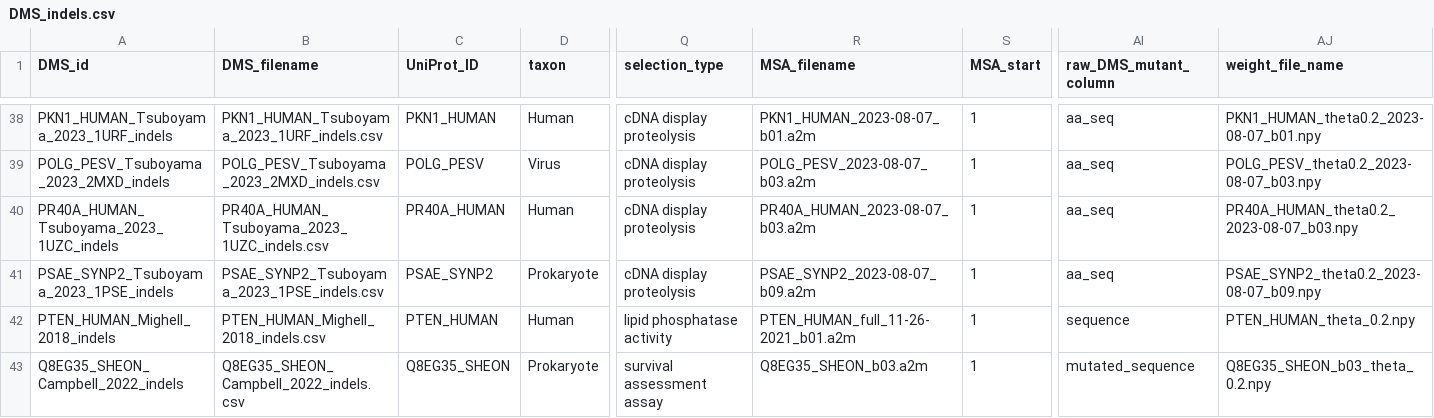
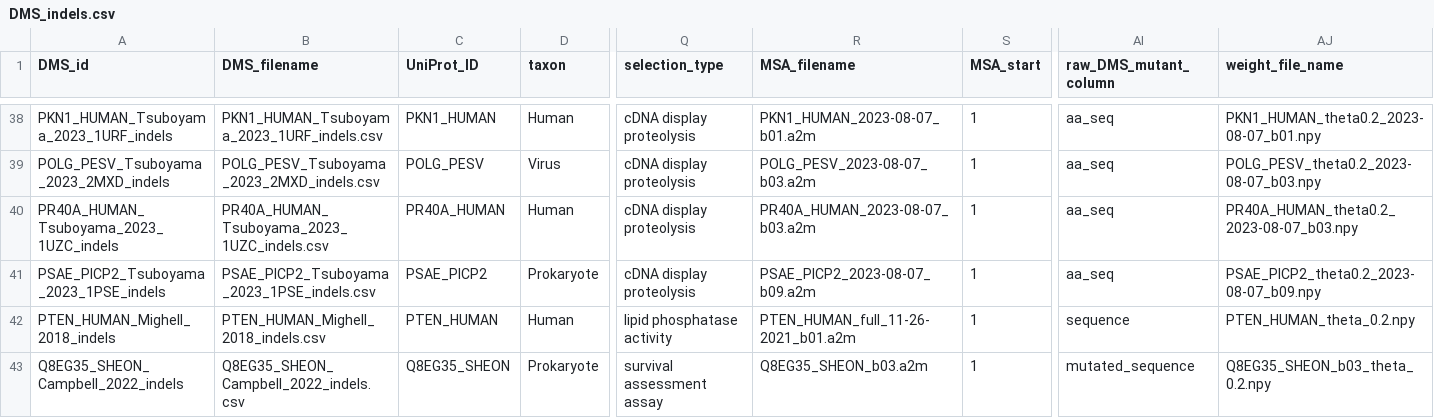
Before and after one commit to OATML-Markslab/ProteinGym, a CSV file: reference_files/DMS_indels.csv, drawn as a sheet; only a part is shown, gaps mark what is left out; the diff names each change by its address in the sheet, - before the commit and + after, or states it on an @@ line.

Commit message:
Added release versions and updated reference files

```diff
--- a/reference_files/DMS_indels.csv
+++ b/reference_files/DMS_indels.csv
-A41 (DMS_id): PSAE_SYNP2_Tsuboyama_2023_1PSE_indels
+A41 (DMS_id): PSAE_PICP2_Tsuboyama_2023_1PSE_indels
-B41 (DMS_filename): PSAE_SYNP2_Tsuboyama_2023_1PSE_indels.csv
+B41 (DMS_filename): PSAE_PICP2_Tsuboyama_2023_1PSE_indels.csv
-C41 (UniProt_ID): PSAE_SYNP2
+C41 (UniProt_ID): PSAE_PICP2
-R41 (MSA_filename): PSAE_SYNP2_2023-08-07_b09.a2m
+R41 (MSA_filename): PSAE_PICP2_2023-08-07_b09.a2m
-AJ41 (weight_file_name): PSAE_SYNP2_theta0.2_2023-08-07_b09.npy
+AJ41 (weight_file_name): PSAE_PICP2_theta0.2_2023-08-07_b09.npy
```
Also changed, not shown: reference_files/DMS_substitutions.csv, 1 other file.
